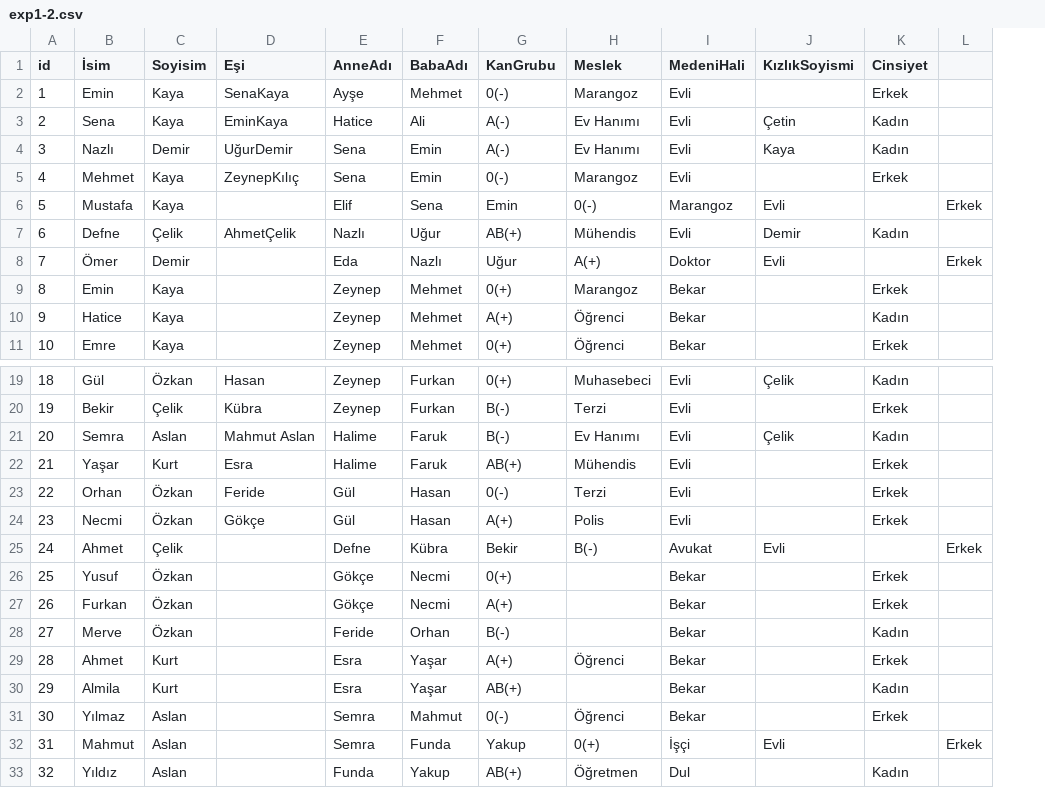
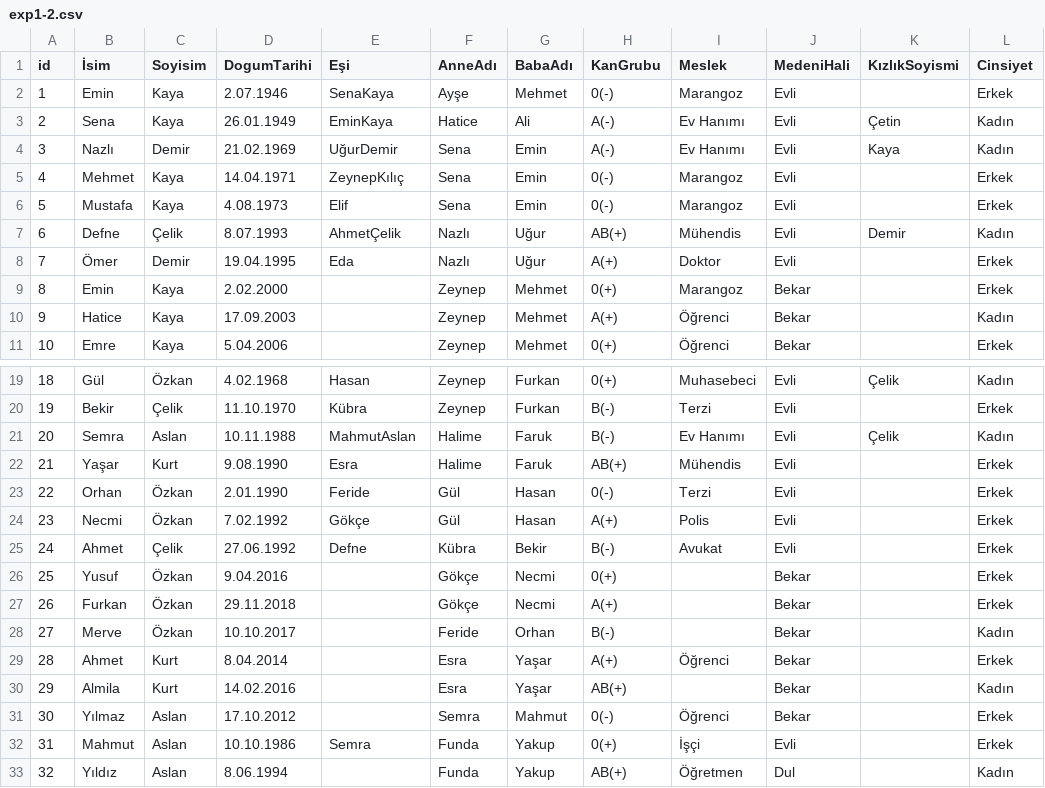
Before and after one commit to sencanmustafa/familyTree, a CSV file: ConsoleUI/exp1-2.csv, drawn as a sheet; only a part is shown, gaps mark what is left out; removed rows and columns are numbered as before the commit, all else as after; the diff names each change by its address in the sheet, - before the commit and + after, or states it on an @@ line.

```diff
--- a/ConsoleUI/exp1-2.csv
+++ b/ConsoleUI/exp1-2.csv
+column D (DogumTarihi), rows 2-11: 2.07.1946 | 26.01.1949 | 21.02.1969 | 14.04.1971 | 4.08.1973 | 8.07.1993 | 19.04.1995 | 2.02.2000 | 17.09.2003 | 5.04.2006; rows 19-33: 4.02.1968 | 11.10.1970 | 10.11.1988 | 9.08.1990 | 2.01.1990 | 7.02.1992 | 27.06.1992 | 9.04.2016 | 29.11.2018 | 10.10.2017 | 8.04.2014 | 14.02.2016 | 17.10.2012 | 10.10.1986 | 8.06.1994
-column L, rows 6-8: Erkek |  | Erkek; rows 25-32: Erkek |  |  |  |  |  |  | Erkek
-E6 (Eşi): (empty)
+E6 (Eşi): Elif
-F6 (AnneAdı): Elif
+F6 (AnneAdı): Sena
-G6 (BabaAdı): Sena
+G6 (BabaAdı): Emin
-H6 (KanGrubu): Emin
+H6 (KanGrubu): 0(-)
-I6 (Meslek): 0(-)
+I6 (Meslek): Marangoz
-J6 (MedeniHali): Marangoz
+J6 (MedeniHali): Evli
-K6 (KızlıkSoyismi): Evli
+K6 (KızlıkSoyismi): (empty)
-L6 (Cinsiyet): (empty)
+L6 (Cinsiyet): Erkek
-E8 (Eşi): (empty)
+E8 (Eşi): Eda
-F8 (AnneAdı): Eda
+F8 (AnneAdı): Nazlı
-G8 (BabaAdı): Nazlı
+G8 (BabaAdı): Uğur
-H8 (KanGrubu): Uğur
+H8 (KanGrubu): A(+)
-I8 (Meslek): A(+)
+I8 (Meslek): Doktor
-J8 (MedeniHali): Doktor
+J8 (MedeniHali): Evli
-K8 (KızlıkSoyismi): Evli
+K8 (KızlıkSoyismi): (empty)
-L8 (Cinsiyet): (empty)
+L8 (Cinsiyet): Erkek
-E21 (Eşi): Mahmut Aslan
+E21 (Eşi): MahmutAslan
-E25 (Eşi): (empty)
+E25 (Eşi): Defne
-F25 (AnneAdı): Defne
+F25 (AnneAdı): Kübra
-G25 (BabaAdı): Kübra
+G25 (BabaAdı): Bekir
-H25 (KanGrubu): Bekir
+H25 (KanGrubu): B(-)
-I25 (Meslek): B(-)
+I25 (Meslek): Avukat
-J25 (MedeniHali): Avukat
+J25 (MedeniHali): Evli
-K25 (KızlıkSoyismi): Evli
+K25 (KızlıkSoyismi): (empty)
-L25 (Cinsiyet): (empty)
+L25 (Cinsiyet): Erkek
-E32 (Eşi): (empty)
+E32 (Eşi): Semra
-F32 (AnneAdı): Semra
+F32 (AnneAdı): Funda
-G32 (BabaAdı): Funda
+G32 (BabaAdı): Yakup
-H32 (KanGrubu): Yakup
+H32 (KanGrubu): 0(+)
-I32 (Meslek): 0(+)
+I32 (Meslek): İşçi
-J32 (MedeniHali): İşçi
+J32 (MedeniHali): Evli
-K32 (KızlıkSoyismi): Evli
+K32 (KızlıkSoyismi): (empty)
-L32 (Cinsiyet): (empty)
+L32 (Cinsiyet): Erkek
```
Also changed, not shown: 7 other files.
